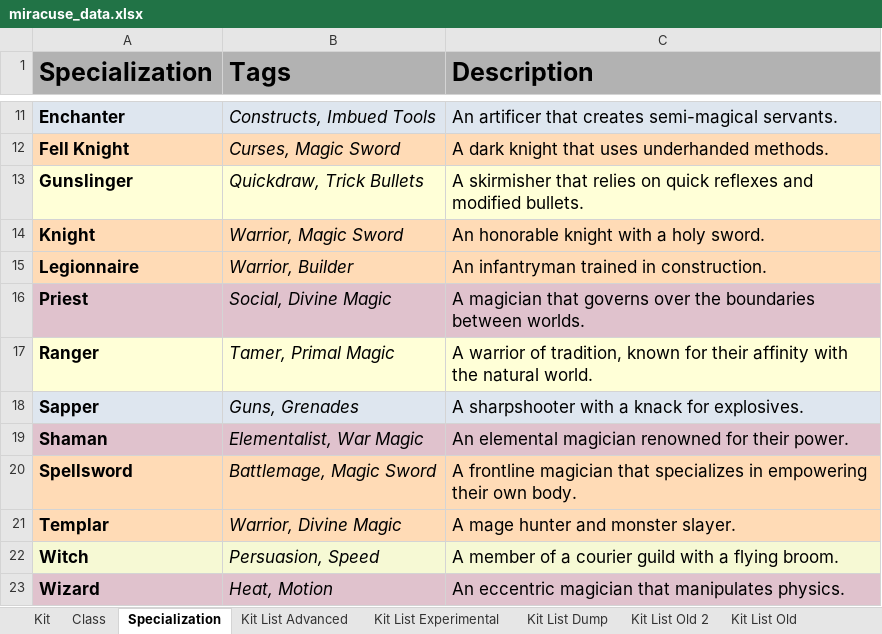
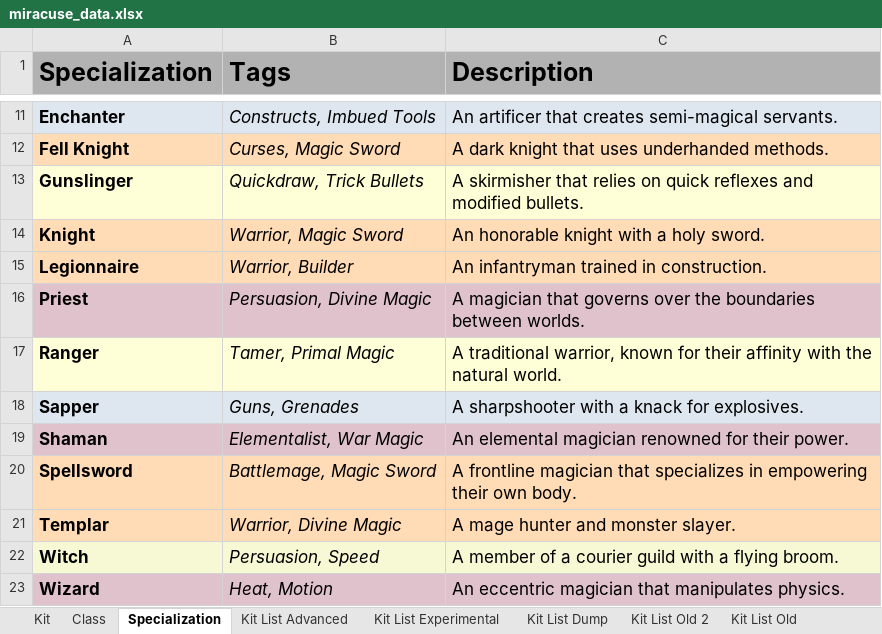
Before and after one commit to miracuse/miracuse.github.io, an Excel workbook: miracuse_data.xlsx, sheet Specialization, drawn as a sheet; only a part is shown, gaps mark what is left out; values as stored, in another font and other column widths than the file's, no borders; charts and pictures not drawn; the diff names each change by its address in the sheet, - before the commit and + after, or states it on an @@ line.

```diff
--- a/miracuse_data.xlsx (sheet Specialization)
+++ b/miracuse_data.xlsx (sheet Specialization)
-B16 (Tags): Social, Divine Magic
+B16 (Tags): Persuasion, Divine Magic
-C17 (Description): A warrior of tradition, known for…
+C17 (Description): A traditional warrior, known for…
```
Also changed, not shown: sheet Kit List Advanced, sheet Kit, sheet Class, 27 other files.
